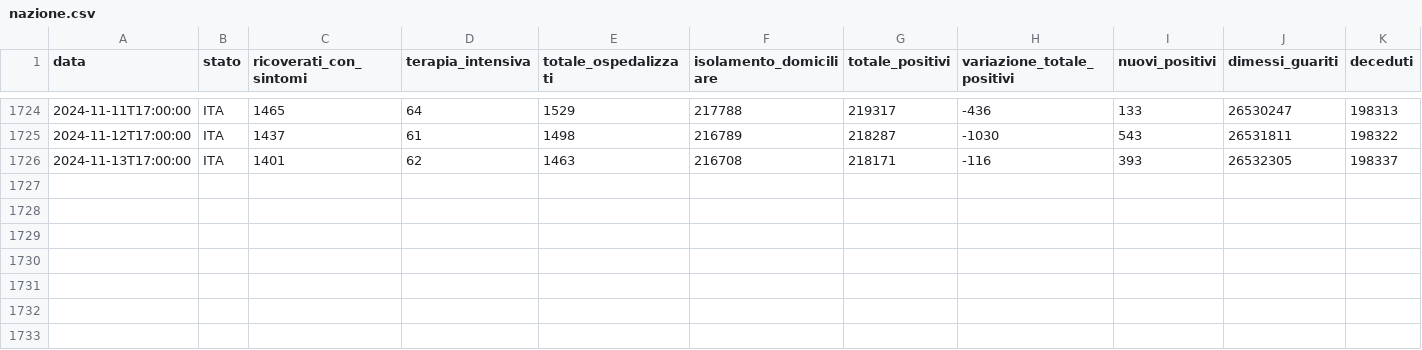
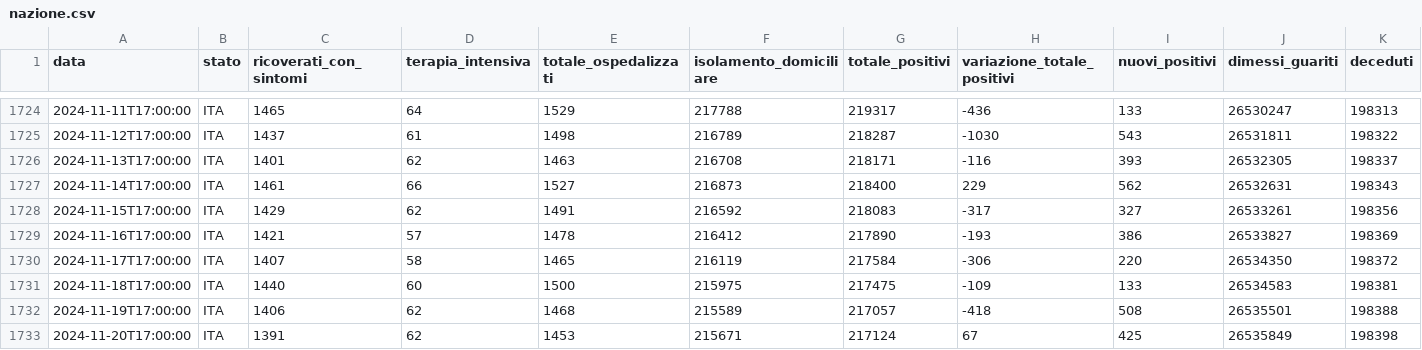
Before and after one commit to blkgoose/coronavisual, a CSV file: docs/dati/nazione.csv, drawn as a sheet; only a part is shown, gaps mark what is left out; rows hold the shown columns only; the diff names each change by its address in the sheet, - before the commit and + after, or states it on an @@ line.

```diff
--- a/docs/dati/nazione.csv
+++ b/docs/dati/nazione.csv
+row 1727: 2024-11-14T17:00:00 | ITA | 1461 | 66 | 1527 | 216873 | 218400 | 229 | 562 | 26532631 | 198343
+row 1728: 2024-11-15T17:00:00 | ITA | 1429 | 62 | 1491 | 216592 | 218083 | -317 | 327 | 26533261 | 198356
+row 1729: 2024-11-16T17:00:00 | ITA | 1421 | 57 | 1478 | 216412 | 217890 | -193 | 386 | 26533827 | 198369
+row 1730: 2024-11-17T17:00:00 | ITA | 1407 | 58 | 1465 | 216119 | 217584 | -306 | 220 | 26534350 | 198372
+row 1731: 2024-11-18T17:00:00 | ITA | 1440 | 60 | 1500 | 215975 | 217475 | -109 | 133 | 26534583 | 198381
+row 1732: 2024-11-19T17:00:00 | ITA | 1406 | 62 | 1468 | 215589 | 217057 | -418 | 508 | 26535501 | 198388
+row 1733: 2024-11-20T17:00:00 | ITA | 1391 | 62 | 1453 | 215671 | 217124 | 67 | 425 | 26535849 | 198398
```
